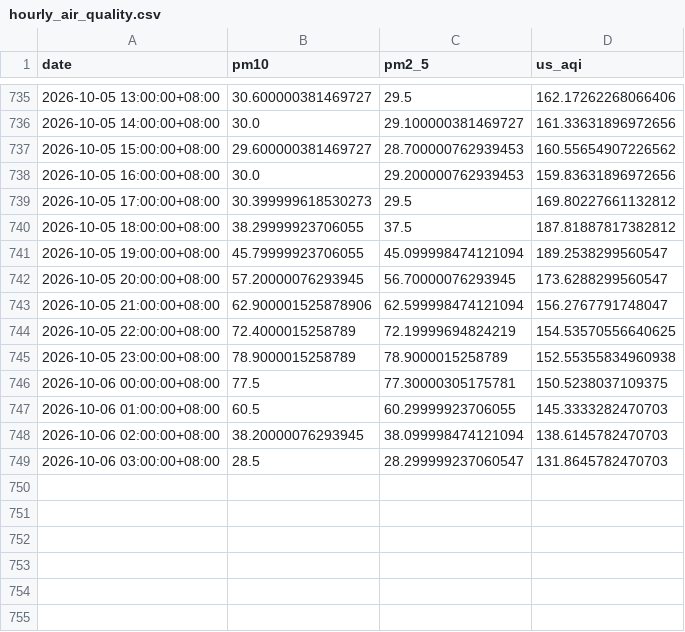
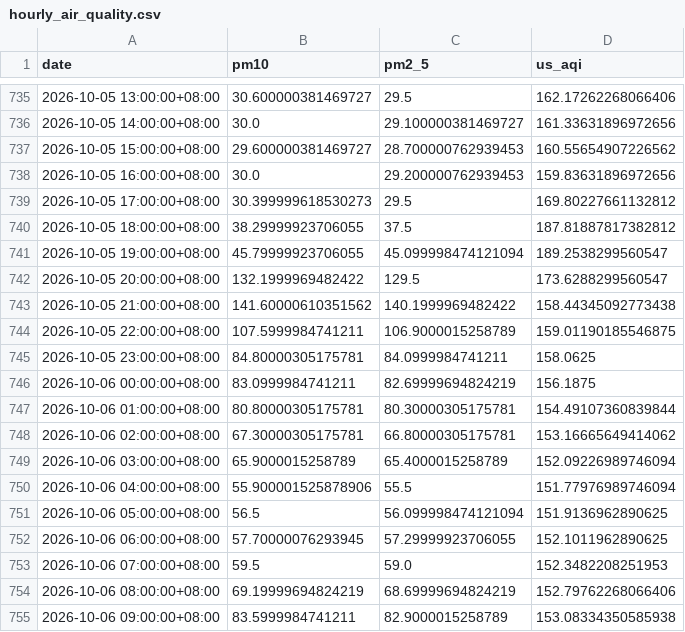
Before and after one commit to raynonpo/Project-Air, a CSV file: hourly_air_quality.csv, drawn as a sheet; only a part is shown, gaps mark what is left out.

```diff
--- a/hourly_air_quality.csv
+++ b/hourly_air_quality.csv
@@ -741,9 +741,15 @@ date,pm10,pm2_5,us_aqi
 2026-10-05 19:00:00+08:00,45.79999923706055,45.099998474121094,189.2538299560547
-2026-10-05 20:00:00+08:00,57.20000076293945,56.70000076293945,173.6288299560547
-2026-10-05 21:00:00+08:00,62.900001525878906,62.599998474121094,156.2767791748047
-2026-10-05 22:00:00+08:00,72.4000015258789,72.19999694824219,154.53570556640625
-2026-10-05 23:00:00+08:00,78.9000015258789,78.9000015258789,152.55355834960938
-2026-10-06 00:00:00+08:00,77.5,77.30000305175781,150.5238037109375
-2026-10-06 01:00:00+08:00,60.5,60.29999923706055,145.3333282470703
-2026-10-06 02:00:00+08:00,38.20000076293945,38.099998474121094,138.6145782470703
-2026-10-06 03:00:00+08:00,28.5,28.299999237060547,131.8645782470703
+2026-10-05 20:00:00+08:00,132.1999969482422,129.5,173.6288299560547
+2026-10-05 21:00:00+08:00,141.60000610351562,140.1999969482422,158.44345092773438
+2026-10-05 22:00:00+08:00,107.5999984741211,106.9000015258789,159.01190185546875
+2026-10-05 23:00:00+08:00,84.80000305175781,84.0999984741211,158.0625
+2026-10-06 00:00:00+08:00,83.0999984741211,82.69999694824219,156.1875
+2026-10-06 01:00:00+08:00,80.80000305175781,80.30000305175781,154.49107360839844
+2026-10-06 02:00:00+08:00,67.30000305175781,66.80000305175781,153.16665649414062
+2026-10-06 03:00:00+08:00,65.9000015258789,65.4000015258789,152.09226989746094
+2026-10-06 04:00:00+08:00,55.900001525878906,55.5,151.77976989746094
+2026-10-06 05:00:00+08:00,56.5,56.099998474121094,151.9136962890625
+2026-10-06 06:00:00+08:00,57.70000076293945,57.29999923706055,152.1011962890625
+2026-10-06 07:00:00+08:00,59.5,59.0,152.3482208251953
+2026-10-06 08:00:00+08:00,69.19999694824219,68.69999694824219,152.79762268066406
+2026-10-06 09:00:00+08:00,83.5999984741211,82.9000015258789,153.08334350585938
```
